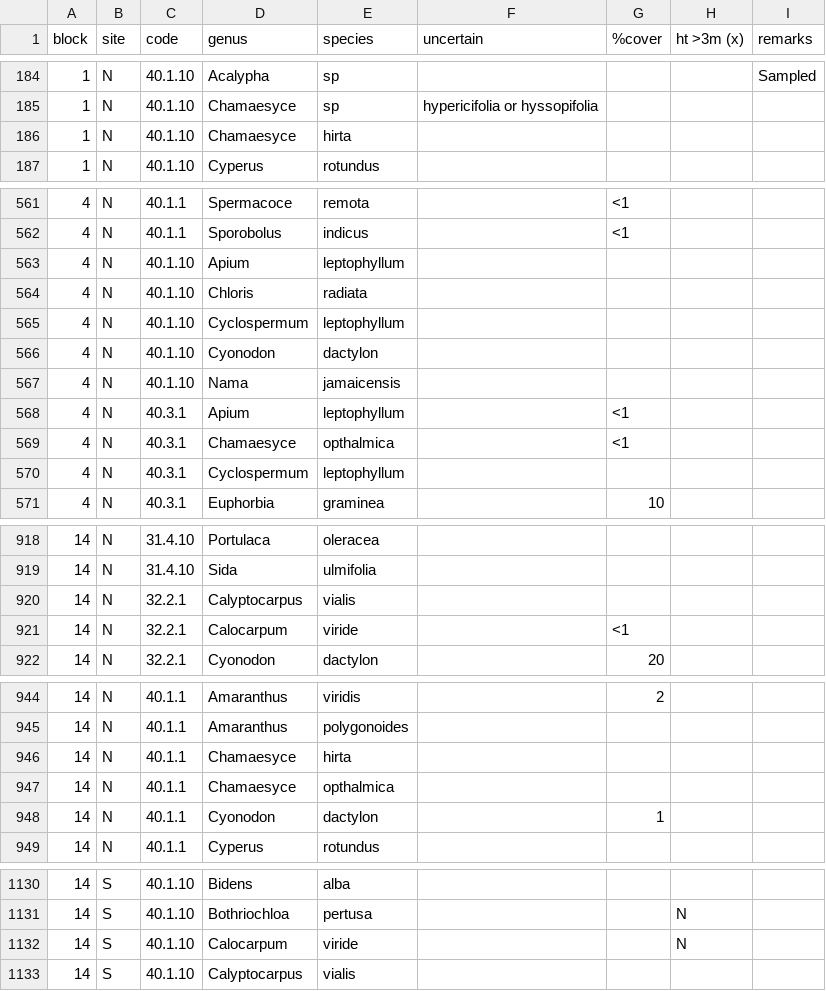
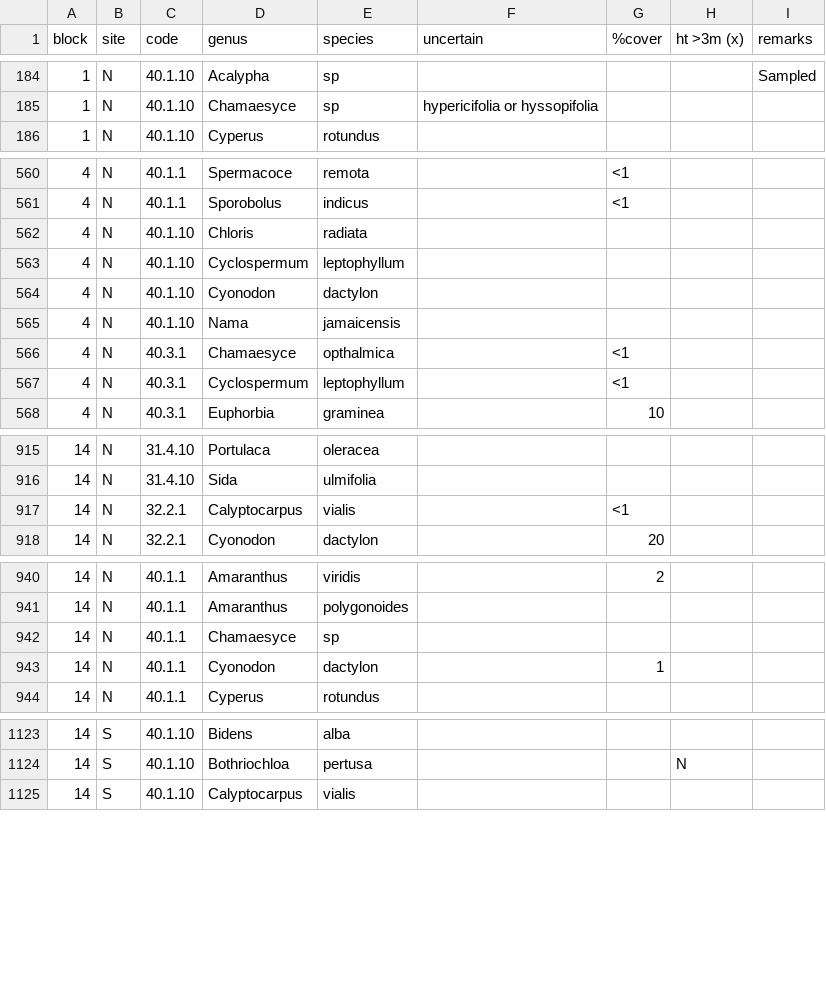
Before and after one commit to TREC-Agroecology/plant-diversity, a CSV file: data/PlantDiversitySurvey-surveys.csv, drawn as a sheet; only a part is shown, gaps mark what is left out; the diff covers the shown part only.

Commit message:
-surveys.csv: final crosscheck CGM

```diff
--- a/data/PlantDiversitySurvey-surveys.csv
+++ b/data/PlantDiversitySurvey-surveys.csv
@@ -185,3 +185,2 @@ block,site,code,genus,species,uncertain,%cover,ht >3m (x),remarks
 1,N,40.1.10,Chamaesyce,sp,hypericifolia or hyssopifolia,,,
-1,N,40.1.10,Chamaesyce,hirta,,,,
 1,N,40.1.10,Cyperus,rotundus,,,,
@@ -562,3 +561,2 @@ block,site,code,genus,species,uncertain,%cover,ht >3m (x),remarks
 4,N,40.1.1,Sporobolus,indicus,,<1,,
-4,N,40.1.10,Apium,leptophyllum,,,,
 4,N,40.1.10,Chloris,radiata,,,,
@@ -567,5 +565,4 @@ block,site,code,genus,species,uncertain,%cover,ht >3m (x),remarks
 4,N,40.1.10,Nama,jamaicensis,,,,
-4,N,40.3.1,Apium,leptophyllum,,<1,,
 4,N,40.3.1,Chamaesyce,opthalmica,,<1,,
-4,N,40.3.1,Cyclospermum,leptophyllum,,,,
+4,N,40.3.1,Cyclospermum,leptophyllum,,<1,,
 4,N,40.3.1,Euphorbia,graminea,,10,,
@@ -919,4 +916,3 @@ block,site,code,genus,species,uncertain,%cover,ht >3m (x),remarks
 14,N,31.4.10,Sida,ulmifolia,,,,
-14,N,32.2.1,Calyptocarpus,vialis,,,,
-14,N,32.2.1,Calocarpum,viride,,<1,,
+14,N,32.2.1,Calyptocarpus,vialis,,<1,,
 14,N,32.2.1,Cyonodon,dactylon,,20,,
@@ -945,4 +941,3 @@ block,site,code,genus,species,uncertain,%cover,ht >3m (x),remarks
 14,N,40.1.1,Amaranthus,polygonoides,,,,
-14,N,40.1.1,Chamaesyce,hirta,,,,
-14,N,40.1.1,Chamaesyce,opthalmica,,,,
+14,N,40.1.1,Chamaesyce,sp,,,,
 14,N,40.1.1,Cyonodon,dactylon,,1,,
@@ -1131,3 +1124,2 @@ block,site,code,genus,species,uncertain,%cover,ht >3m (x),remarks
 14,S,40.1.10,Bothriochloa,pertusa,,,N,
-14,S,40.1.10,Calocarpum,viride,,,N,
 14,S,40.1.10,Calyptocarpus,vialis,,,,
```
Also changed, not shown: 3 removed rows and 2 edited cells elsewhere in this file.
